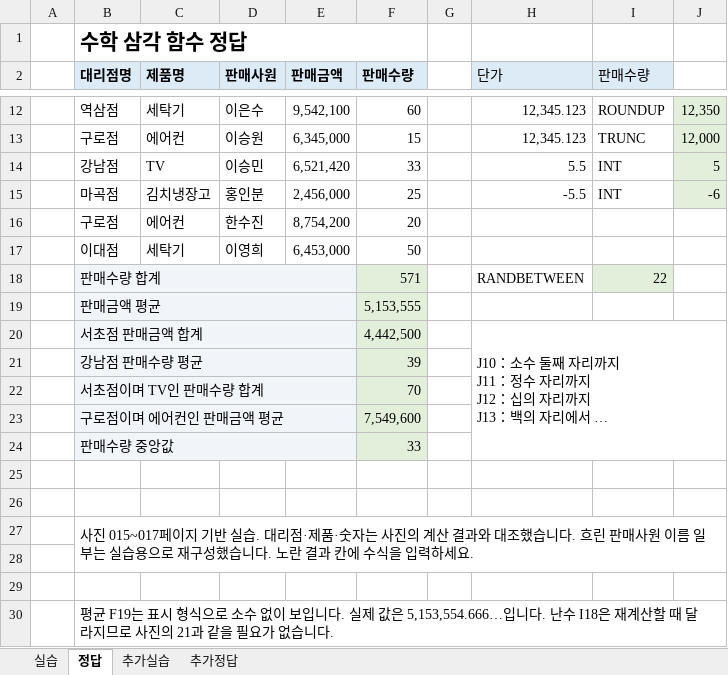
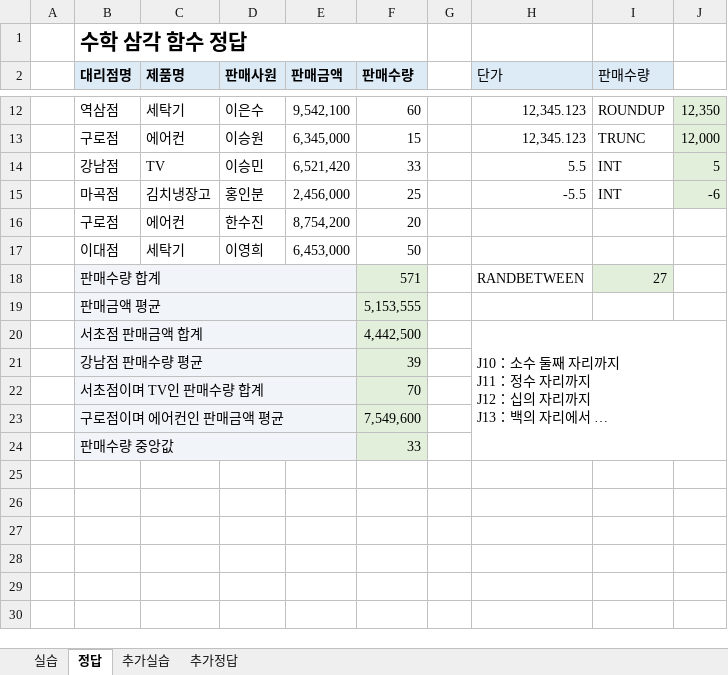
Before and after one commit to najongjine/CompUse2nd, an Excel workbook: 교재/엑셀교재v2/015-017_수학삼각함수_실습.xlsx, sheet 정답, drawn as a sheet; only a part is shown, gaps mark what is left out; long unchanged cells end in …; values as stored, in another font and other column widths than the file's, no borders; the diff names each change by its address in the sheet, - before the commit and + after, or states it on an @@ line.

```diff
--- a/교재/엑셀교재v2/015-017_수학삼각함수_실습.xlsx (sheet 정답)
+++ b/교재/엑셀교재v2/015-017_수학삼각함수_실습.xlsx (sheet 정답)
-I18 (판매수량): 22
+I18 (판매수량): 27
-row 25: (empty)
-row 26: (empty)
-row 27:  | 사진 015~017페이지 기반 실습. 대리점·제품·숫자는 사진의 계산 결과와 대조했습니다. 흐린 판매사원 이름 일부는 실습용으로 재구성했습니다. 노란 결과 칸에 수식을 입력하세요.
-row 28: (empty)
-row 29: (empty)
-row 30:  | 평균 F19는 표시 형식으로 소수 없이 보입니다. 실제 값은 5,153,554.666…입니다. 난수 I18은 재계산할 때 달라지므로 사진의 21과 같을 필요가 없습니다.
```
Also changed, not shown: sheet 실습, 9 other files.
